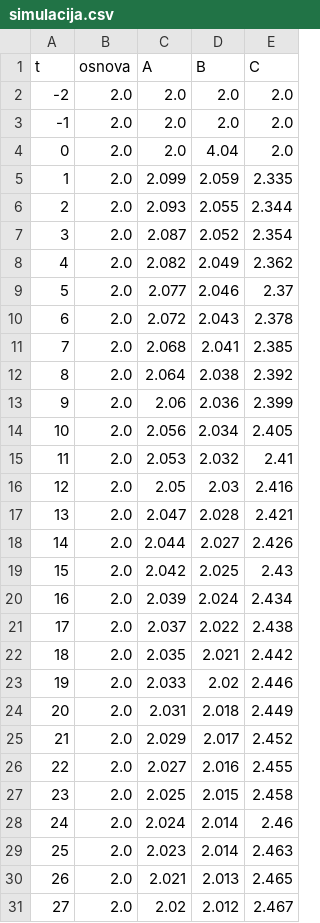
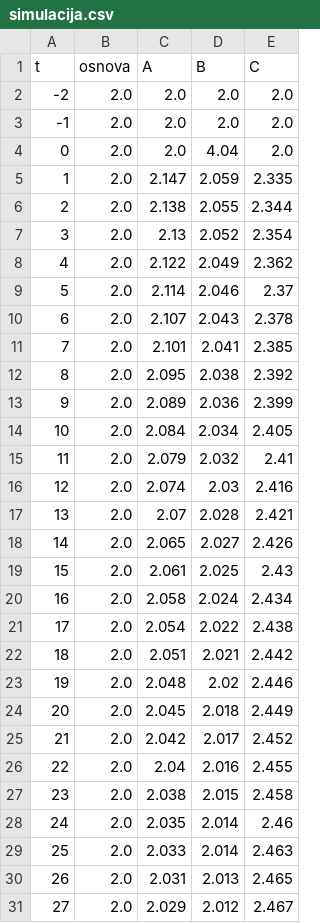
Before and after one commit to andrazajdovec/Seminarska-naloga, a CSV file: simulacija.csv, drawn as a sheet; only a part is shown; the diff covers the shown part only.

```diff
--- a/simulacija.csv
+++ b/simulacija.csv
@@ -4,28 +4,28 @@ t,osnova,A,B,C
 0,2.0,2.0,4.04,2.0
-1,2.0,2.099,2.059,2.335
-2,2.0,2.093,2.055,2.344
-3,2.0,2.087,2.052,2.354
-4,2.0,2.082,2.049,2.362
-5,2.0,2.077,2.046,2.37
-6,2.0,2.072,2.043,2.378
-7,2.0,2.068,2.041,2.385
-8,2.0,2.064,2.038,2.392
-9,2.0,2.06,2.036,2.399
-10,2.0,2.056,2.034,2.405
-11,2.0,2.053,2.032,2.41
-12,2.0,2.05,2.03,2.416
-13,2.0,2.047,2.028,2.421
-14,2.0,2.044,2.027,2.426
-15,2.0,2.042,2.025,2.43
-16,2.0,2.039,2.024,2.434
-17,2.0,2.037,2.022,2.438
-18,2.0,2.035,2.021,2.442
-19,2.0,2.033,2.02,2.446
-20,2.0,2.031,2.018,2.449
-21,2.0,2.029,2.017,2.452
-22,2.0,2.027,2.016,2.455
-23,2.0,2.025,2.015,2.458
-24,2.0,2.024,2.014,2.46
-25,2.0,2.023,2.014,2.463
-26,2.0,2.021,2.013,2.465
-27,2.0,2.02,2.012,2.467
+1,2.0,2.147,2.059,2.335
+2,2.0,2.138,2.055,2.344
+3,2.0,2.13,2.052,2.354
+4,2.0,2.122,2.049,2.362
+5,2.0,2.114,2.046,2.37
+6,2.0,2.107,2.043,2.378
+7,2.0,2.101,2.041,2.385
+8,2.0,2.095,2.038,2.392
+9,2.0,2.089,2.036,2.399
+10,2.0,2.084,2.034,2.405
+11,2.0,2.079,2.032,2.41
+12,2.0,2.074,2.03,2.416
+13,2.0,2.07,2.028,2.421
+14,2.0,2.065,2.027,2.426
+15,2.0,2.061,2.025,2.43
+16,2.0,2.058,2.024,2.434
+17,2.0,2.054,2.022,2.438
+18,2.0,2.051,2.021,2.442
+19,2.0,2.048,2.02,2.446
+20,2.0,2.045,2.018,2.449
+21,2.0,2.042,2.017,2.452
+22,2.0,2.04,2.016,2.455
+23,2.0,2.038,2.015,2.458
+24,2.0,2.035,2.014,2.46
+25,2.0,2.033,2.014,2.463
+26,2.0,2.031,2.013,2.465
+27,2.0,2.029,2.012,2.467
```
Also changed, not shown: 3 edited cells elsewhere in this file, 3 other files.
